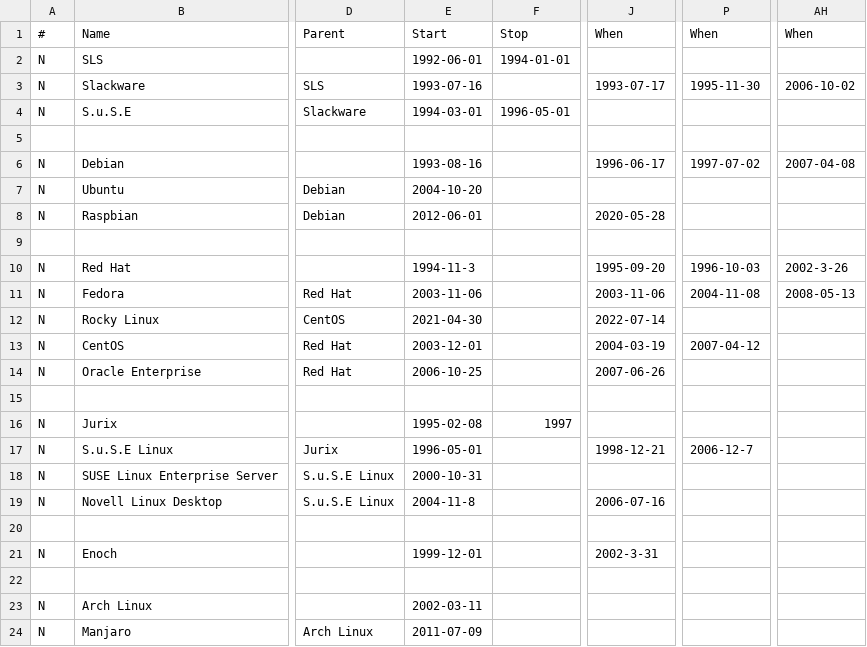
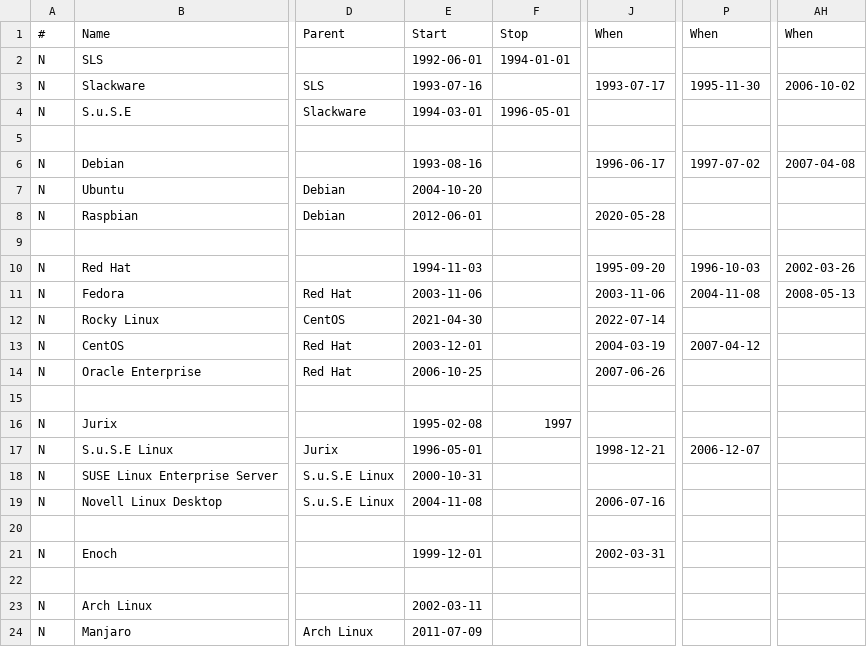
Before and after one commit to czodroid/LinuxDistVerTimeline, a CSV file: ldvt.csv, drawn as a sheet; only a part is shown, gaps mark what is left out; the diff names each change by its address in the sheet, - before the commit and + after, or states it on an @@ line.

Commit message:
update

```diff
--- a/ldvt.csv
+++ b/ldvt.csv
-E10: 1994-11-3
+E10: 1994-11-03
-AH10: 2002-3-26
+AH10: 2002-03-26
-P17: 2006-12-7
+P17: 2006-12-07
-E19: 2004-11-8
+E19: 2004-11-08
-J21: 2002-3-31
+J21: 2002-03-31
```
